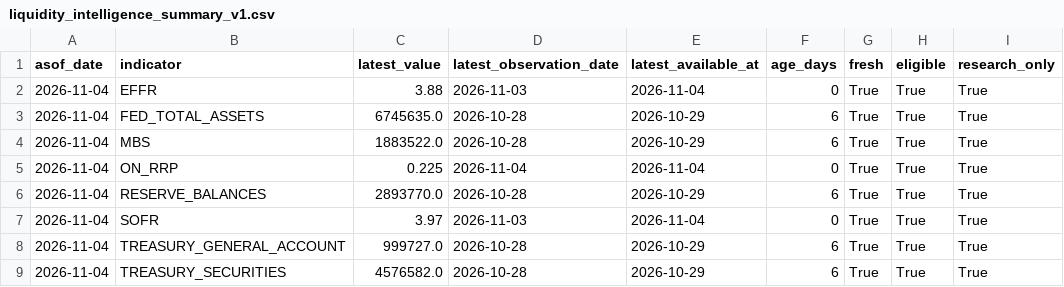
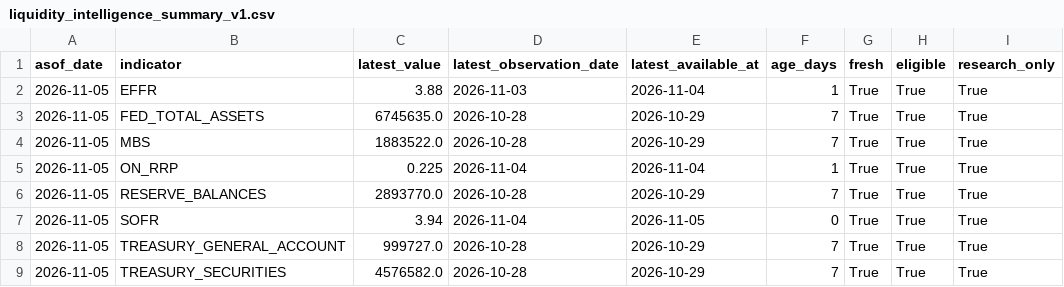
Before and after one commit to mohamednossaoui-max/US500-Macro-Intelligence, a CSV file: public_data/liquidity_intelligence_summary_v1.csv, drawn as a sheet; only a part is shown; the diff names each change by its address in the sheet, - before the commit and + after, or states it on an @@ line.

```diff
--- a/public_data/liquidity_intelligence_summary_v1.csv
+++ b/public_data/liquidity_intelligence_summary_v1.csv
-A2:A9 (asof_date): 2026-11-04
+A2:A9 (asof_date): 2026-11-05
-F2 (age_days): 0
+F2 (age_days): 1
-F3:F4 (age_days): 6
+F3:F4 (age_days): 7
-F5 (age_days): 0
+F5 (age_days): 1
-F6 (age_days): 6
+F6 (age_days): 7
-C7 (latest_value): 3.97
+C7 (latest_value): 3.94
-D7 (latest_observation_date): 2026-11-03
+D7 (latest_observation_date): 2026-11-04
-E7 (latest_available_at): 2026-11-04
+E7 (latest_available_at): 2026-11-05
-F8:F9 (age_days): 6
+F8:F9 (age_days): 7
```
Also changed, not shown: public_data/liquidity_historical_collection_summary_v1.csv, public_data/research_evidence_contract_v1.csv, 18 other files.
